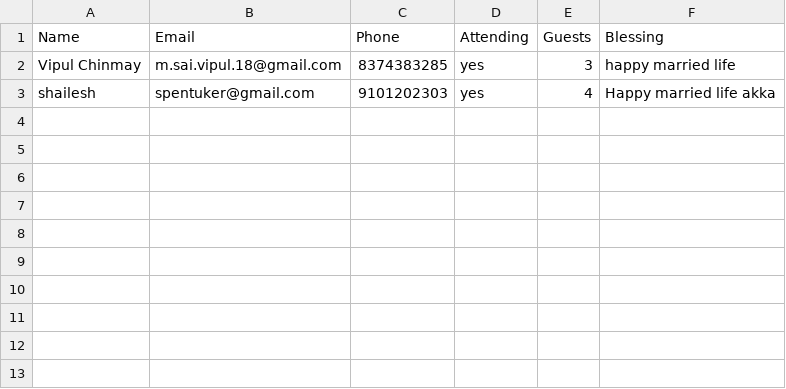
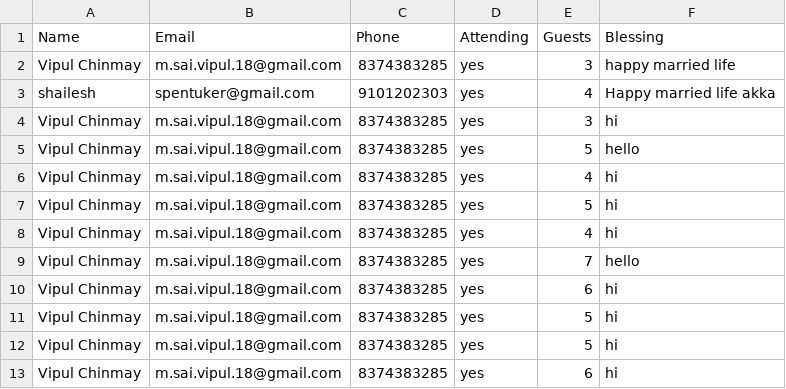
Before and after one commit to vipulchinmay/WeddingSite, a CSV file: rsvps.csv, drawn as a sheet.

```diff
--- a/rsvps.csv
+++ b/rsvps.csv
@@ -3 +3,12 @@ Name,Email,Phone,Attending,Guests,Blessing
 "shailesh","spentuker@gmail.com","9101202303","yes","4","Happy married life akka"
+"Vipul Chinmay","m.sai.vipul.18@gmail.com","8374383285","yes","3","hi"
+"Vipul Chinmay","m.sai.vipul.18@gmail.com","8374383285","yes","5","hello"
+"Vipul Chinmay","m.sai.vipul.18@gmail.com","8374383285","yes","4","hi"
+"Vipul Chinmay","m.sai.vipul.18@gmail.com","8374383285","yes","5","hi"
+"Vipul Chinmay","m.sai.vipul.18@gmail.com","8374383285","yes","4","hi"
+"Vipul Chinmay","m.sai.vipul.18@gmail.com","8374383285","yes","7","hello"
+"Vipul Chinmay","m.sai.vipul.18@gmail.com","8374383285","yes","6","hi"
+"Vipul Chinmay","m.sai.vipul.18@gmail.com","8374383285","yes","5","hi"
+"Vipul Chinmay","m.sai.vipul.18@gmail.com","8374383285","yes","5","hi"
+"Vipul Chinmay","m.sai.vipul.18@gmail.com","8374383285","yes","6","hi
+"
```
Also changed, not shown: 5 other files.
